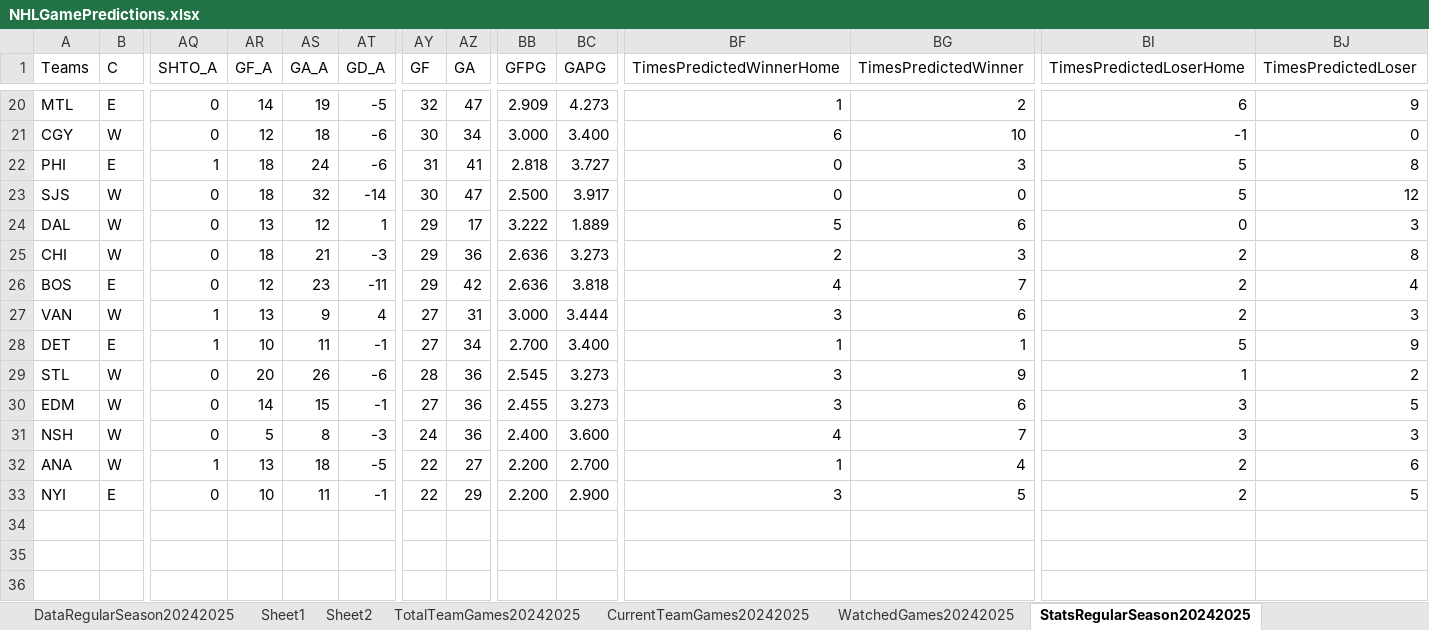
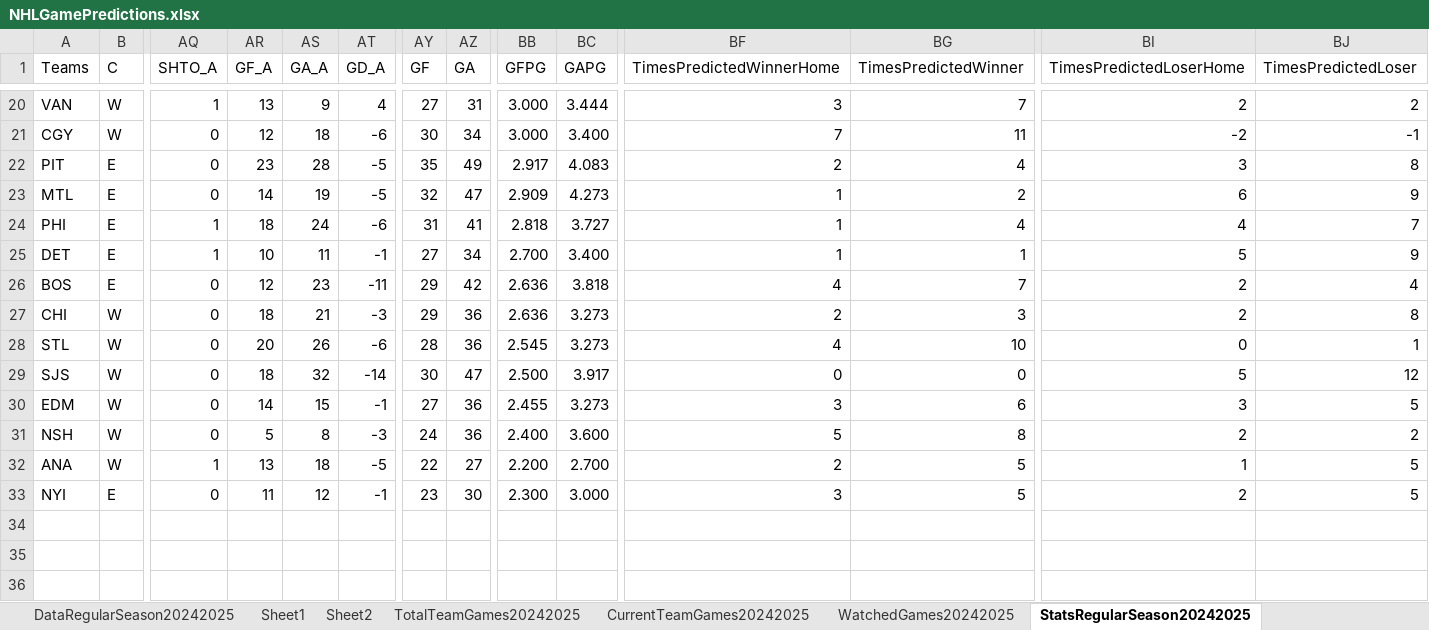
Before and after one commit to abriggs914/Coding_Practice, an Excel workbook: Python/Jerseys/NHLGamePredictions.xlsx, sheet StatsRegularSeason20242025, drawn as a sheet; only a part is shown, gaps mark what is left out; values as stored, in another font and other column widths than the file's, no borders; conditional formats and table styles not drawn; removed rows and columns are numbered as before the commit, all else as after; rows hold the shown columns only; the diff covers the shown part only; the diff names each change by its address in the sheet, - before the commit and + after, or states it on an @@ line.

```diff
--- a/Python/Jerseys/NHLGamePredictions.xlsx (sheet StatsRegularSeason20242025)
+++ b/Python/Jerseys/NHLGamePredictions.xlsx (sheet StatsRegularSeason20242025)
+row 20: VAN | W | 1 | 13 | 9 | 4 | 27 | 31 | 3.000 | 3.444 | 3 | 7 | 2 | 2
+row 21: CGY | W | 0 | 12 | 18 | -6 | 30 | 34 | 3.000 | 3.400 | 7 | 11 | -2 | -1
+row 22: PIT | E | 0 | 23 | 28 | -5 | 35 | 49 | 2.917 | 4.083 | 2 | 4 | 3 | 8
-row 21: CGY | W | 0 | 12 | 18 | -6 | 30 | 34 | 3.000 | 3.400 | 6 | 10 | -1 | 0
-BF24 (TimesPredictedWinnerHome): 0
+BF24 (TimesPredictedWinnerHome): 1
-BG24 (TimesPredictedWinner): 3
+BG24 (TimesPredictedWinner): 4
-BI24 (TimesPredictedLoserHome): 5
+BI24 (TimesPredictedLoserHome): 4
-BJ24 (TimesPredictedLoser): 8
+BJ24 (TimesPredictedLoser): 7
@@ row 28 moved to row 25: DET @@
@@ row 25 moved to row 27: CHI @@
+row 28: STL | W | 0 | 20 | 26 | -6 | 28 | 36 | 2.545 | 3.273 | 4 | 10 | 0 | 1
-row 24: DAL | W | 0 | 13 | 12 | 1 | 29 | 17 | 3.222 | 1.889 | 5 | 6 | 0 | 3
-row 27: VAN | W | 1 | 13 | 9 | 4 | 27 | 31 | 3.000 | 3.444 | 3 | 6 | 2 | 3
-row 29: STL | W | 0 | 20 | 26 | -6 | 28 | 36 | 2.545 | 3.273 | 3 | 9 | 1 | 2
-BF31 (TimesPredictedWinnerHome): 4
+BF31 (TimesPredictedWinnerHome): 5
-BG31 (TimesPredictedWinner): 7
+BG31 (TimesPredictedWinner): 8
-BI31 (TimesPredictedLoserHome): 3
+BI31 (TimesPredictedLoserHome): 2
-BJ31 (TimesPredictedLoser): 3
+BJ31 (TimesPredictedLoser): 2
-BF32 (TimesPredictedWinnerHome): 1
+BF32 (TimesPredictedWinnerHome): 2
-BG32 (TimesPredictedWinner): 4
+BG32 (TimesPredictedWinner): 5
-BI32 (TimesPredictedLoserHome): 2
+BI32 (TimesPredictedLoserHome): 1
-BJ32 (TimesPredictedLoser): 6
+BJ32 (TimesPredictedLoser): 5
-AR33 (GF_A): 10
+AR33 (GF_A): 11
-AS33 (GA_A): 11
+AS33 (GA_A): 12
-AY33 (GF): 22
+AY33 (GF): 23
-AZ33 (GA): 29
+AZ33 (GA): 30
-BB33 (GFPG): 2.200
+BB33 (GFPG): 2.300
-BC33 (GAPG): 2.900
+BC33 (GAPG): 3.000
```
Also changed, not shown: 10 added rows, 10 removed rows, 81 edited cells and cell formats elsewhere in this sheet, sheet Sheet2, sheet Sheet1, sheet DataRegularSeason20242025, sheet CurrentTeamGames20242025, sheet WatchedGames20242025, formulas that keep their value, charts or pictures, 2 other files.
